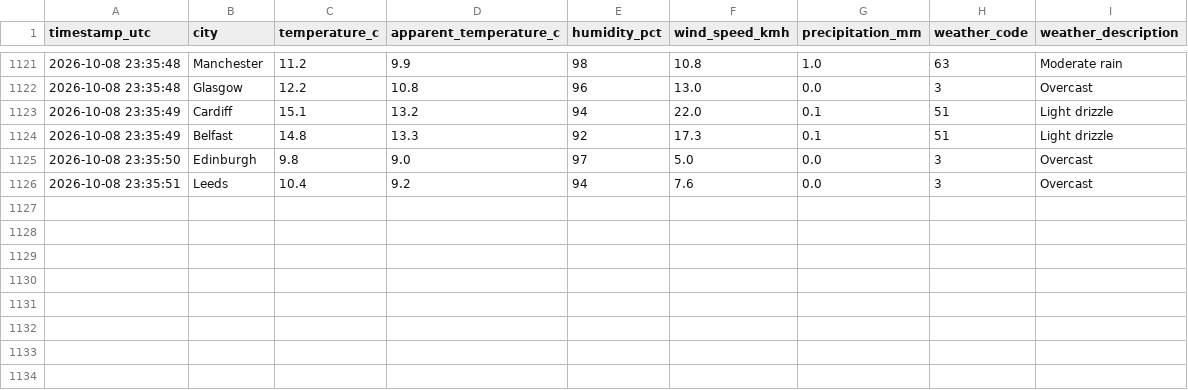
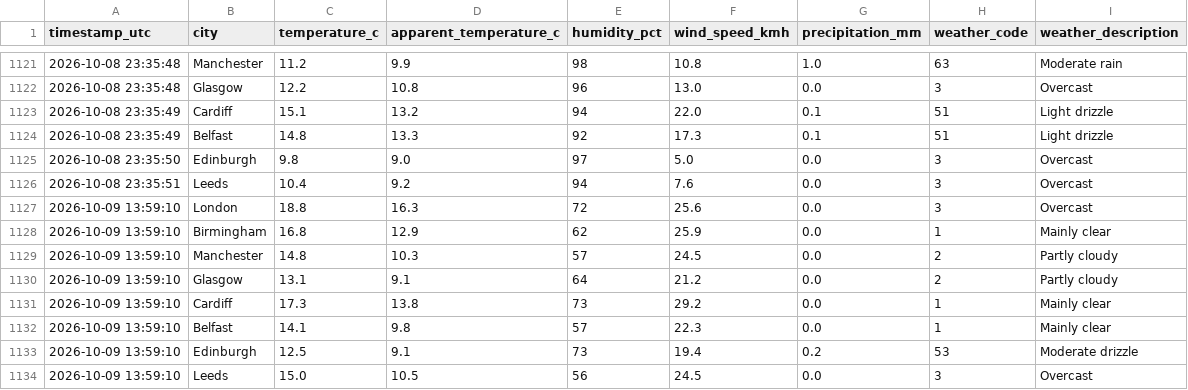
Before and after one commit to Patthur/UK-Weather-Pipeline, a CSV file: data/weather_history.csv, drawn as a sheet; only a part is shown, gaps mark what is left out.

```diff
--- a/data/weather_history.csv
+++ b/data/weather_history.csv
@@ -1126 +1126,9 @@ timestamp_utc,city,temperature_c,apparent_temperature_c,humidity_pct,wind_speed_
 2026-10-08 23:35:51,Leeds,10.4,9.2,94,7.6,0.0,3,Overcast
+2026-10-09 13:59:10,London,18.8,16.3,72,25.6,0.0,3,Overcast
+2026-10-09 13:59:10,Birmingham,16.8,12.9,62,25.9,0.0,1,Mainly clear
+2026-10-09 13:59:10,Manchester,14.8,10.3,57,24.5,0.0,2,Partly cloudy
+2026-10-09 13:59:10,Glasgow,13.1,9.1,64,21.2,0.0,2,Partly cloudy
+2026-10-09 13:59:10,Cardiff,17.3,13.8,73,29.2,0.0,1,Mainly clear
+2026-10-09 13:59:10,Belfast,14.1,9.8,57,22.3,0.0,1,Mainly clear
+2026-10-09 13:59:10,Edinburgh,12.5,9.1,73,19.4,0.2,53,Moderate drizzle
+2026-10-09 13:59:10,Leeds,15.0,10.5,56,24.5,0.0,3,Overcast
```
Also changed, not shown: data/city_averages.csv, data/latest_snapshot.csv, 1 other file.
